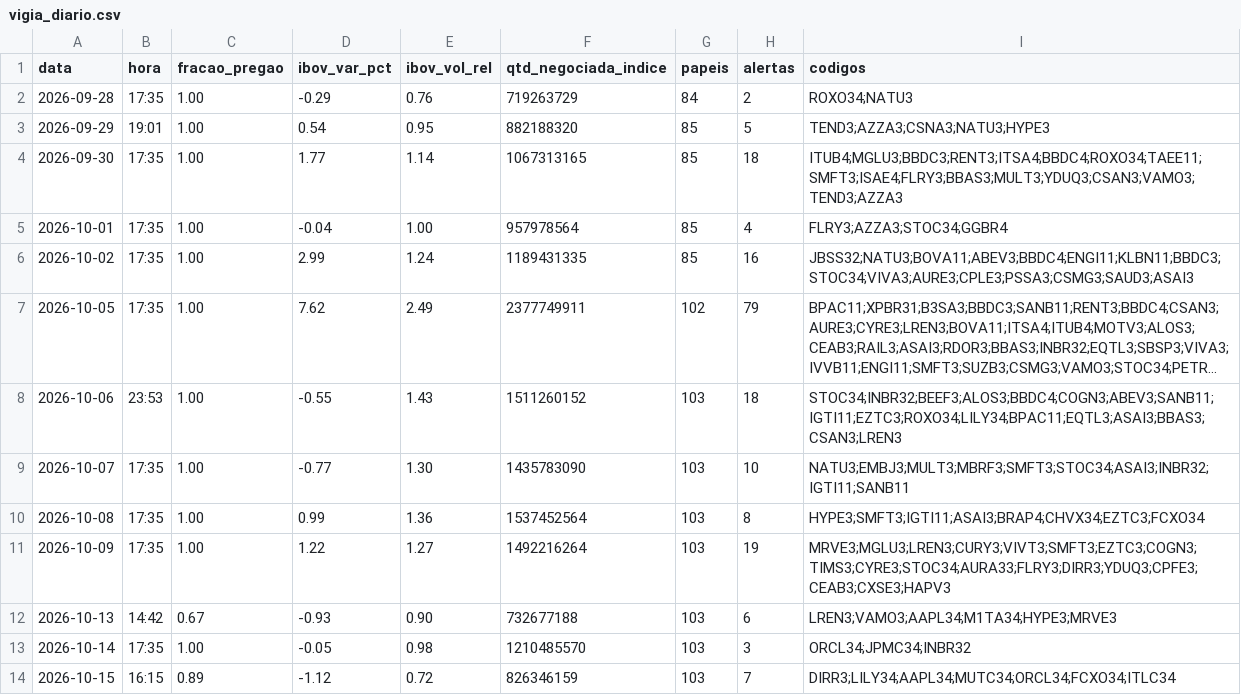
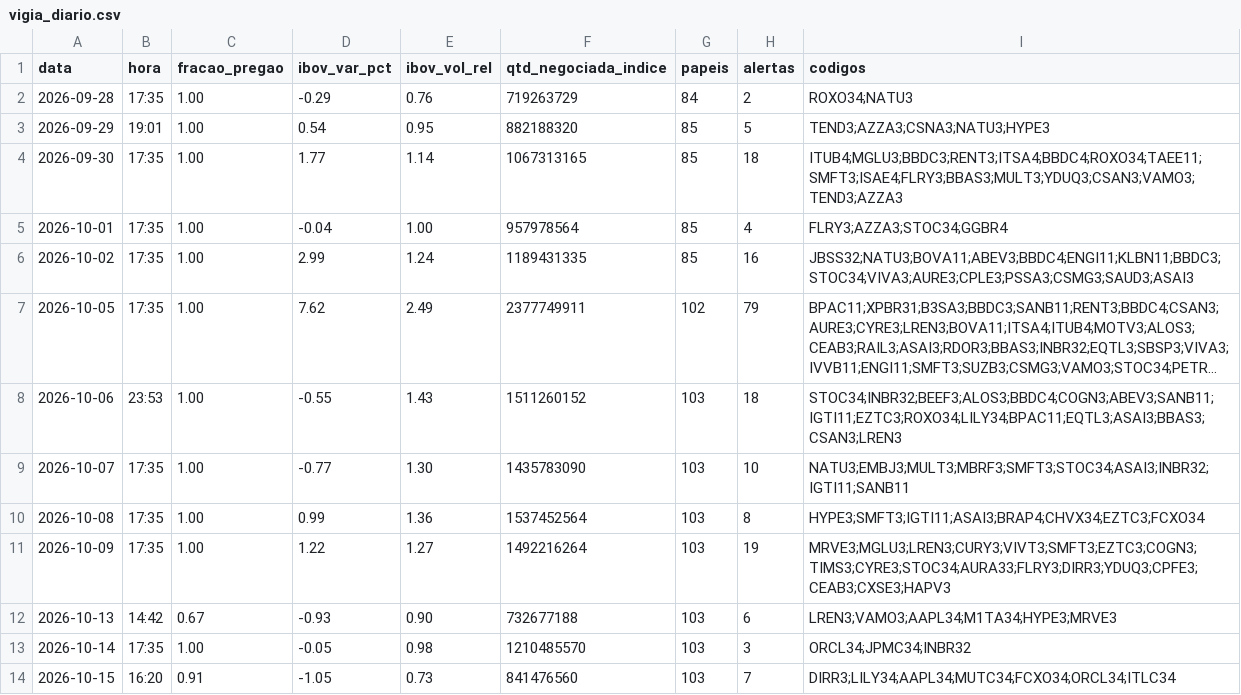
Before and after one commit to rlavourinha/monitor-cobertura, a CSV file: data/vigia_diario.csv, drawn as a sheet; long unchanged cells end in ….

Commit message:
vigia: alertas em tempo real 2026-10-15 16:20

```diff
--- a/data/vigia_diario.csv
+++ b/data/vigia_diario.csv
@@ -13,2 +13,2 @@ data,hora,fracao_pregao,ibov_var_pct,ibov_vol_rel,qtd_negociada_indice,papeis,al
 2026-10-14,17:35,1.00,-0.05,0.98,1210485570,103,3,ORCL34;JPMC34;INBR32
-2026-10-15,16:15,0.89,-1.12,0.72,826346159,103,7,DIRR3;LILY34;AAPL34;MUTC34;ORCL34;FCXO34;ITLC34
+2026-10-15,16:20,0.91,-1.05,0.73,841476560,103,7,DIRR3;LILY34;AAPL34;MUTC34;FCXO34;ORCL34;ITLC34
```
Also changed, not shown: 4 other files.
